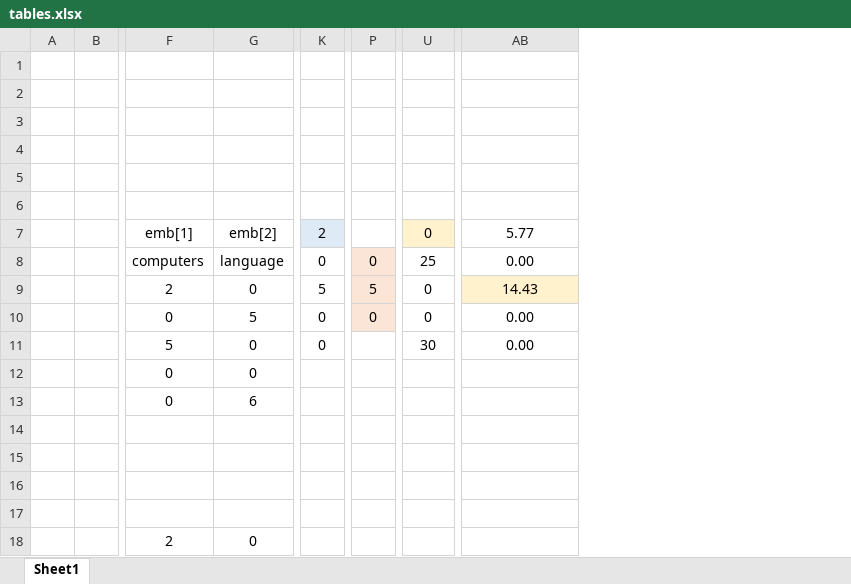
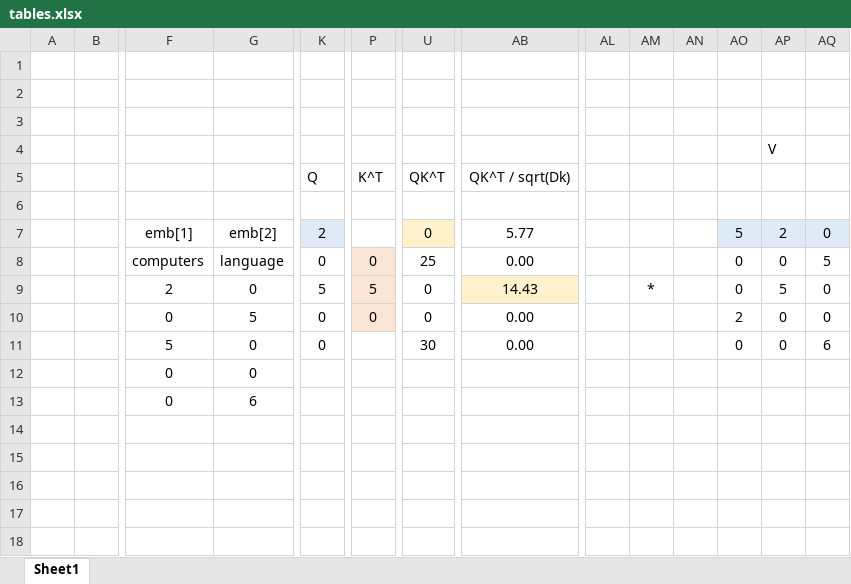
Before and after one commit to alexaibio/teaching_content, an Excel workbook: Transformers/img/tables.xlsx, sheet Sheet1, drawn as a sheet; only a part is shown, gaps mark what is left out; values as stored, in another font and other column widths than the file's, no borders; charts and pictures not drawn; removed rows and columns are numbered as before the commit, all else as after; rows hold the shown columns only; the diff names each change by its address in the sheet, - before the commit and + after, or states it on an @@ line.

```diff
--- a/Transformers/img/tables.xlsx (sheet Sheet1)
+++ b/Transformers/img/tables.xlsx (sheet Sheet1)
+column AL, empty
+column AM, row 9: *
+column AN, empty
+column AO, rows 7-11: 5 | 0 | 0 | 2 | 0
+column AP, rows 4-11: V |  |  | 2 | 0 | 5 | 0 | 0
+column AQ, rows 7-11: 0 | 5 | 0 | 0 | 6
-row 5: (empty)
+row 5:  |  |  |  | Q | K^T | QK^T | QK^T / sqrt(Dk)
-row 14: (empty)
-row 15: (empty)
-row 16: (empty)
-row 17: (empty)
-row 18:  |  | 2 | 0
```
Also changed, not shown: charts or pictures, 2 other files.
